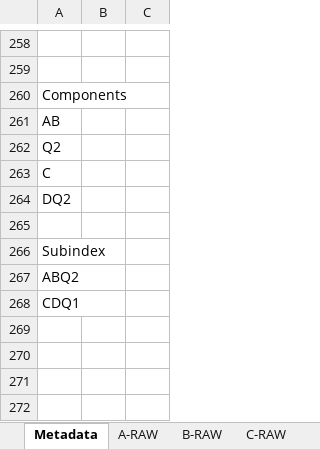
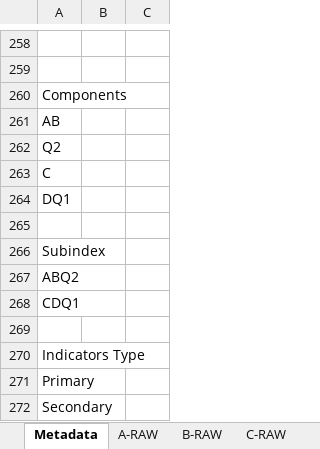
Before and after one commit to weso/computex, an Excel workbook: ontology/examples/example.xlsx, sheet Metadata, drawn as a sheet; only a part is shown, gaps mark what is left out; values as stored, in another font and other column widths than the file's, no borders; the diff names each change by its address in the sheet, - before the commit and + after, or states it on an @@ line.

```diff
--- a/ontology/examples/example.xlsx (sheet Metadata)
+++ b/ontology/examples/example.xlsx (sheet Metadata)
-A264: DQ2
+A264: DQ1
+row 269: (empty)
+row 270: Indicators Type
+row 271: Primary
+row 272: Secondary
```
Also changed, not shown: sheet Computation, sheet Q1-Normalized, sheet Q2-Normalized, other sheet tabs.
